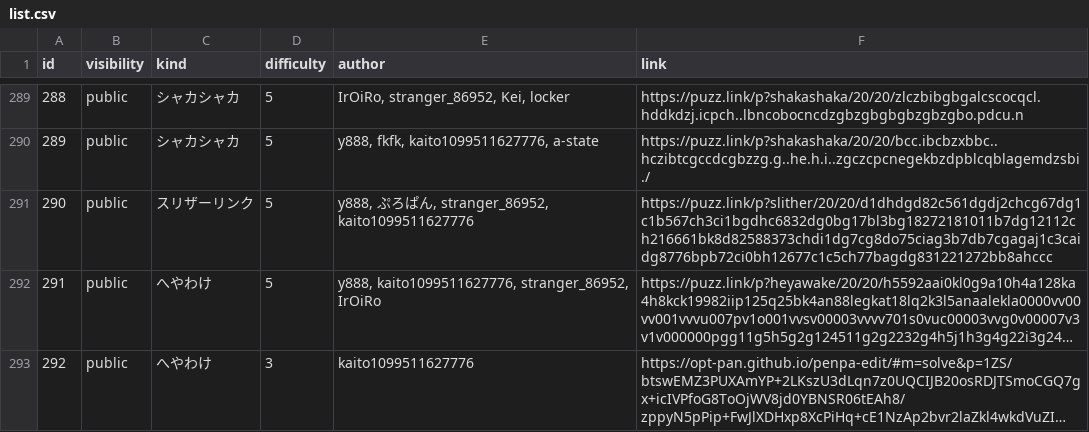
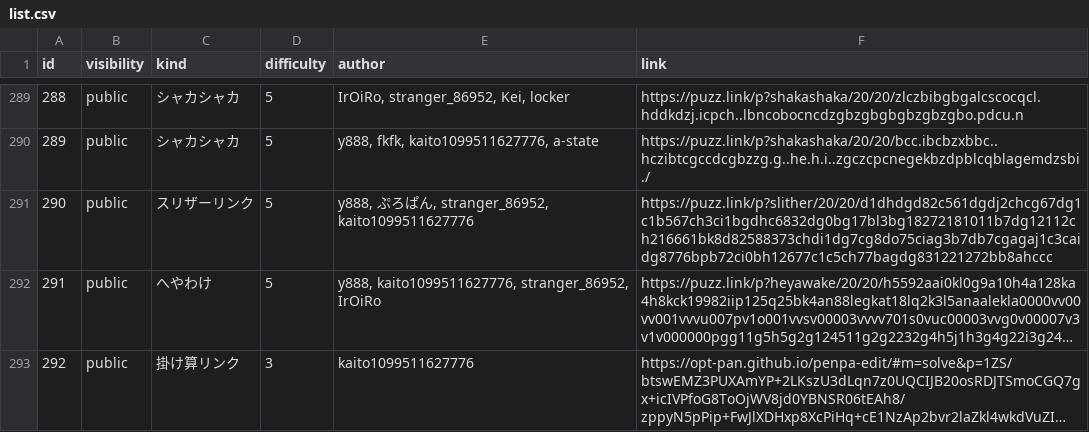
Before and after one commit to stranger86952/fes25, a CSV file: puzzles/list/list.csv, drawn as a sheet; only a part is shown, gaps mark what is left out; long unchanged cells end in …; the diff names each change by its address in the sheet, - before the commit and + after, or states it on an @@ line.

```diff
--- a/puzzles/list/list.csv
+++ b/puzzles/list/list.csv
-C293 (kind): へやわけ
+C293 (kind): 掛け算リンク
```
Also changed, not shown: 1 other file.
